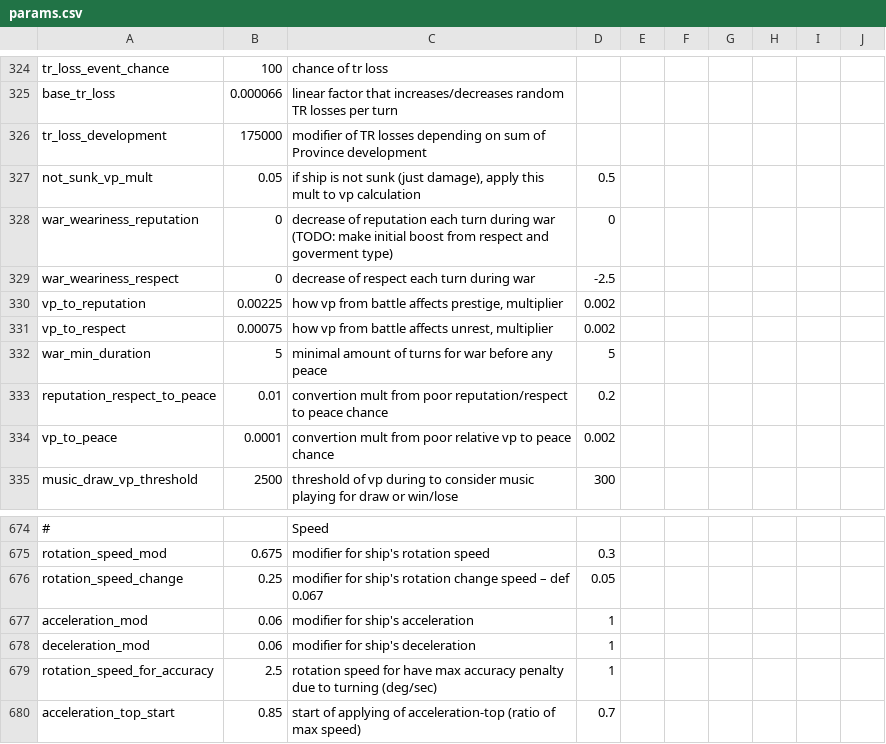
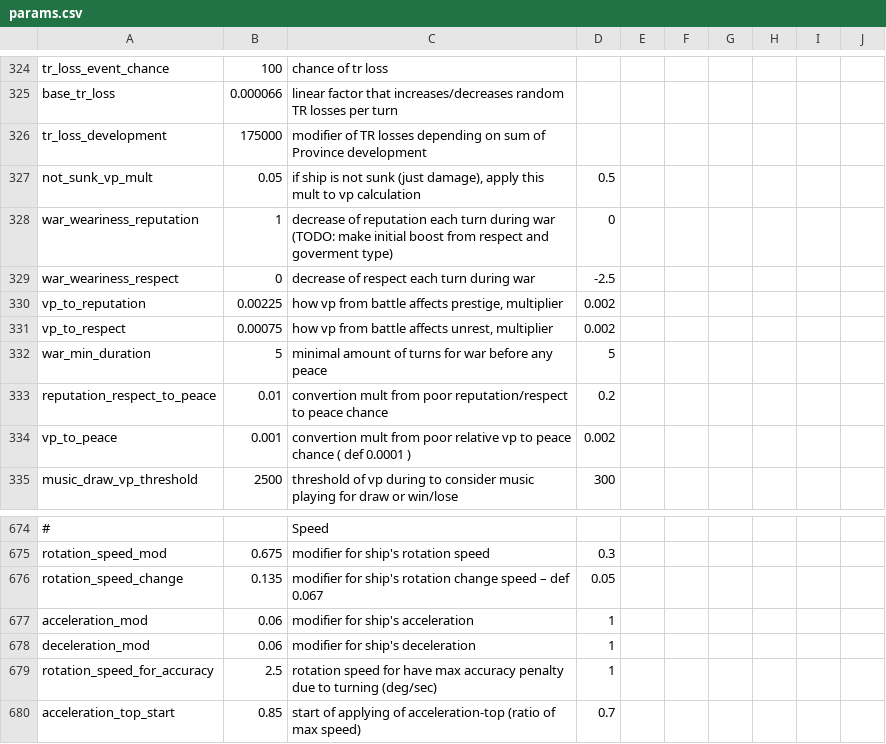
Before and after one commit to RichardDastardly/Dreadnought-Improvement-Project, a CSV file: params.csv, drawn as a sheet; only a part is shown, gaps mark what is left out; the diff names each change by its address in the sheet, - before the commit and + after, or states it on an @@ line.

```diff
--- a/params.csv
+++ b/params.csv
-B328: 0
+B328: 1
-B334: 0.0001
+B334: 0.001
-C334: …peace chance
+C334: …peace chance ( def 0.0001 )
-B676: 0.25
+B676: 0.135
```
Also changed, not shown: partModels.csv, provinces.csv, 3 other files.
